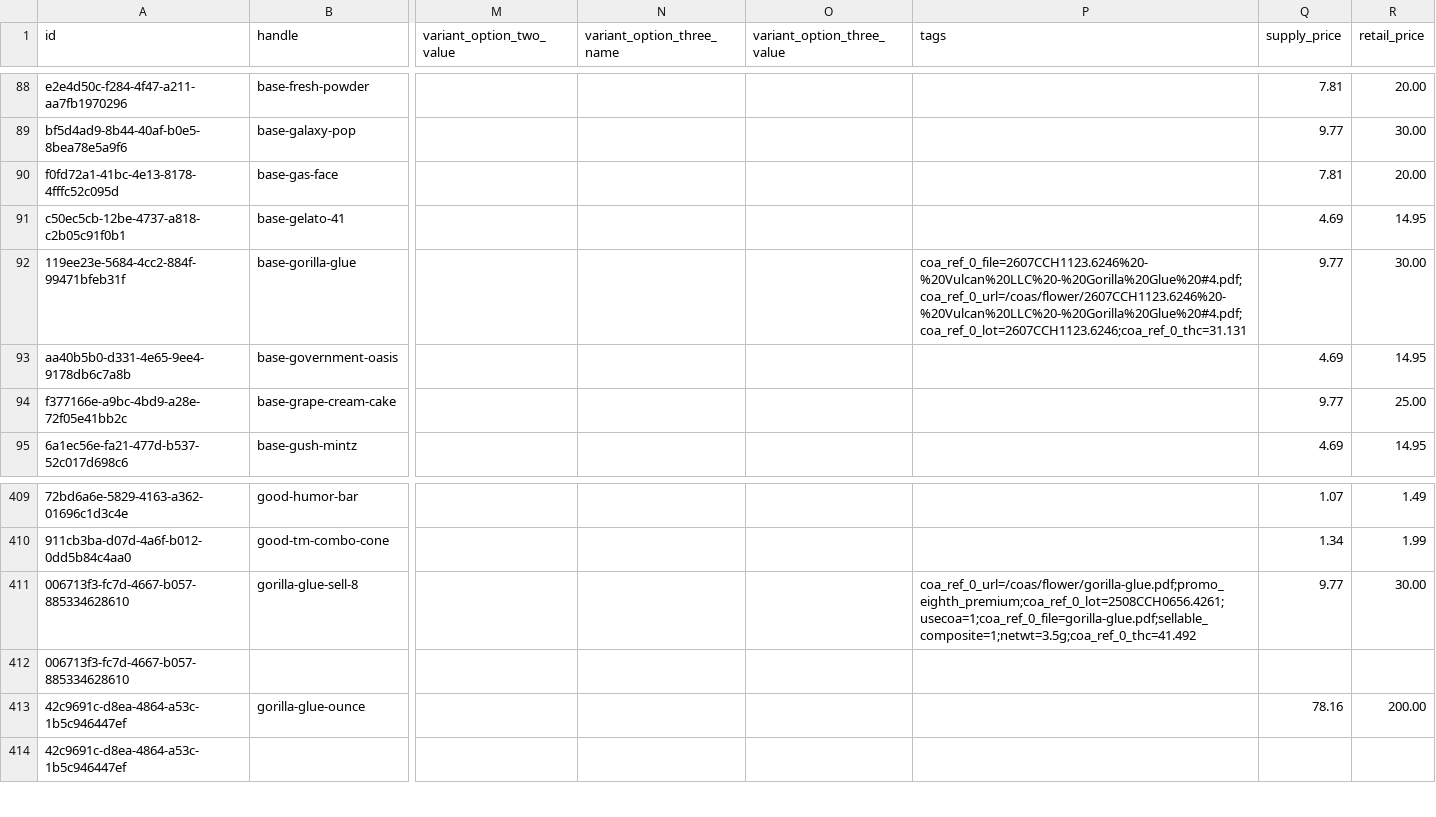
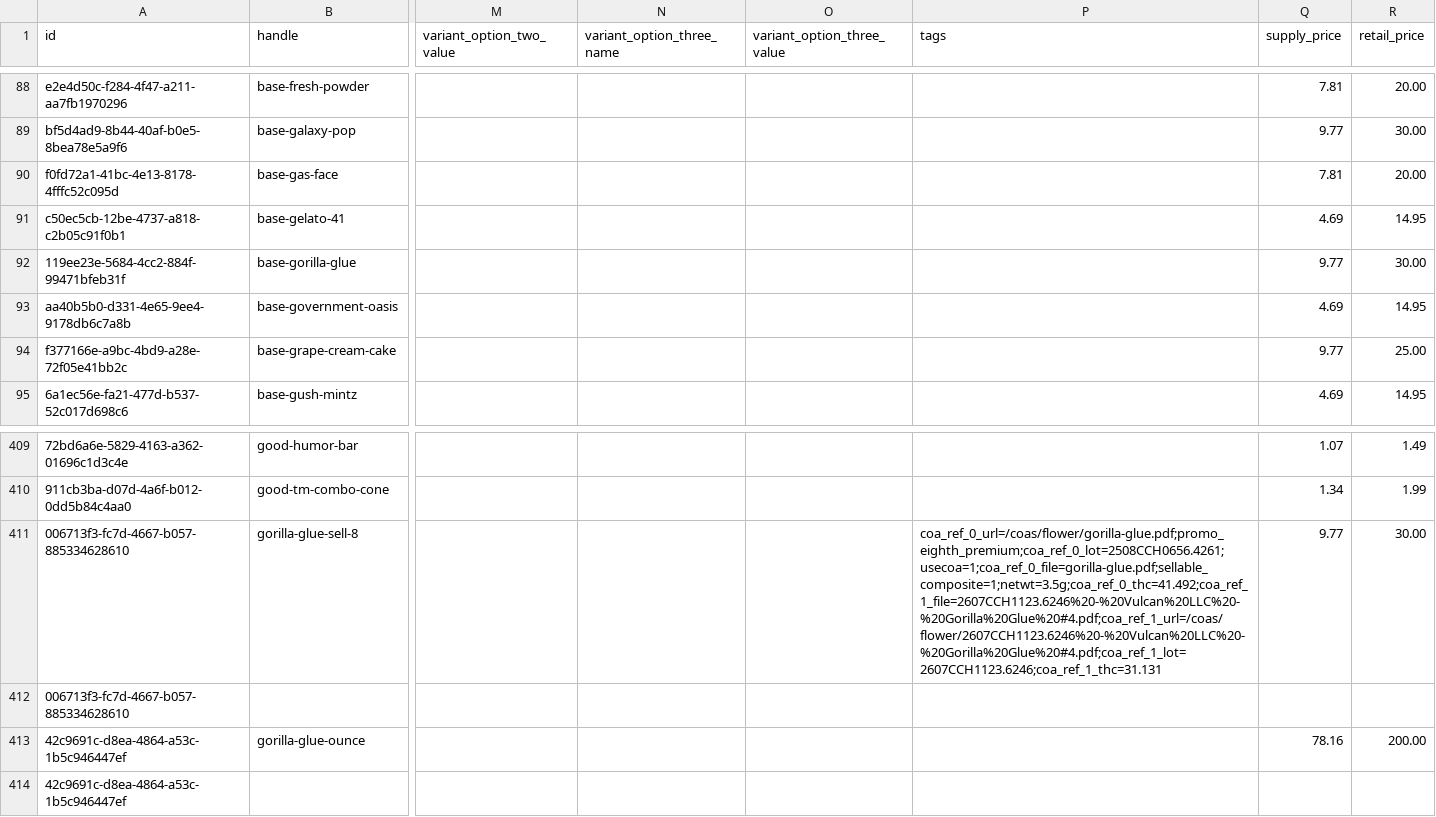
Before and after one commit to dreadknought/coa-directory, a CSV file: data/skus.csv, drawn as a sheet; only a part is shown, gaps mark what is left out; the diff names each change by its address in the sheet, - before the commit and + after, or states it on an @@ line.

Commit message:
Update COA data and assets build 20260803221710

```diff
--- a/data/skus.csv
+++ b/data/skus.csv
-P92 (tags): coa_ref_0_file=2607CCH1123.6246%20-%20Vulcan%20LLC%20-%20Gorilla%20Glue%20#4.pdf;coa_ref_0_url=/coas/flower/2607CCH1123.6246%20-%20Vulcan%20LLC%20-%20Gorilla%20Glue%20#4.pdf;coa_ref_0_lot=2607CCH1123.6246;coa_ref_0_thc=31.131
+P92 (tags): (empty)
-P411 (tags): coa_ref_0_url=/coas/flower/gorilla-glue.pdf;promo_eighth_premium;coa_ref_0_lot=2508CCH0656.4261;usecoa=1;coa_ref_0_file=gorilla-glue.pdf;sellable_composite=1;netwt=3.5g;coa_ref_0_thc=41.492
+P411 (tags): coa_ref_0_url=/coas/flower/gorilla-glue.pdf;promo_eighth_premium;coa_ref_0_lot=2508CCH0656.4261;usecoa=1;coa_ref_0_file=gorilla-glue.pdf;sellable_composite=1;netwt=3.5g;coa_ref_0_thc=41.492;coa_ref_1_file=2607CCH1123.6246%20-%20Vulcan%20LLC%20-%20Gorilla%20Glue%20#4.pdf;coa_ref_1_url=/coas/flower/2607CCH1123.6246%20-%20Vulcan%20LLC%20-%20Gorilla%20Glue%20#4.pdf;coa_ref_1_lot=2607CCH1123.6246;coa_ref_1_thc=31.131
```
Also changed, not shown: 2 other files.
